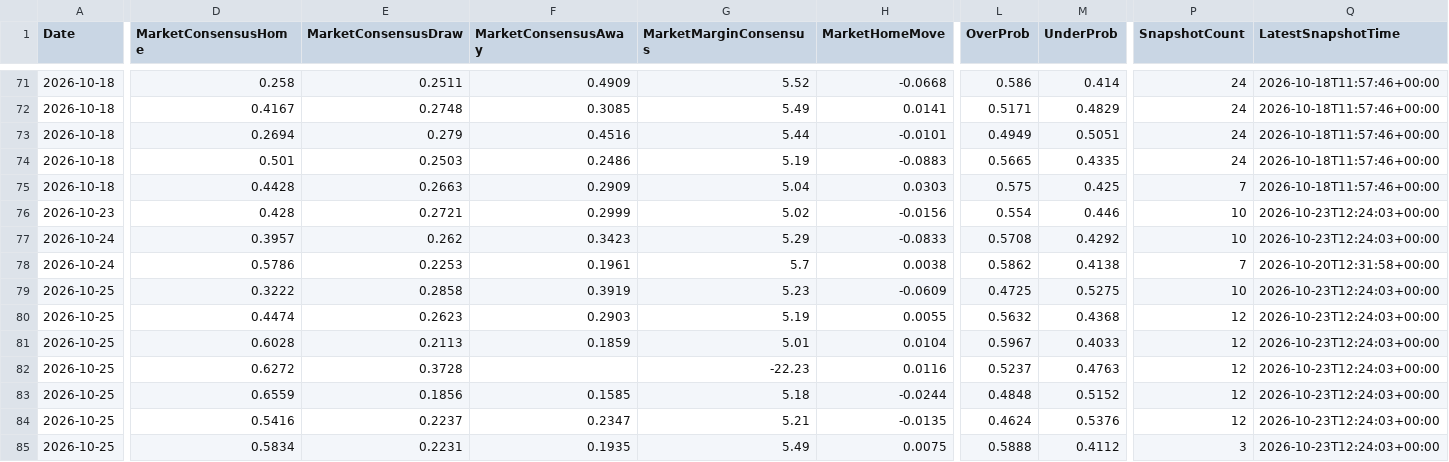
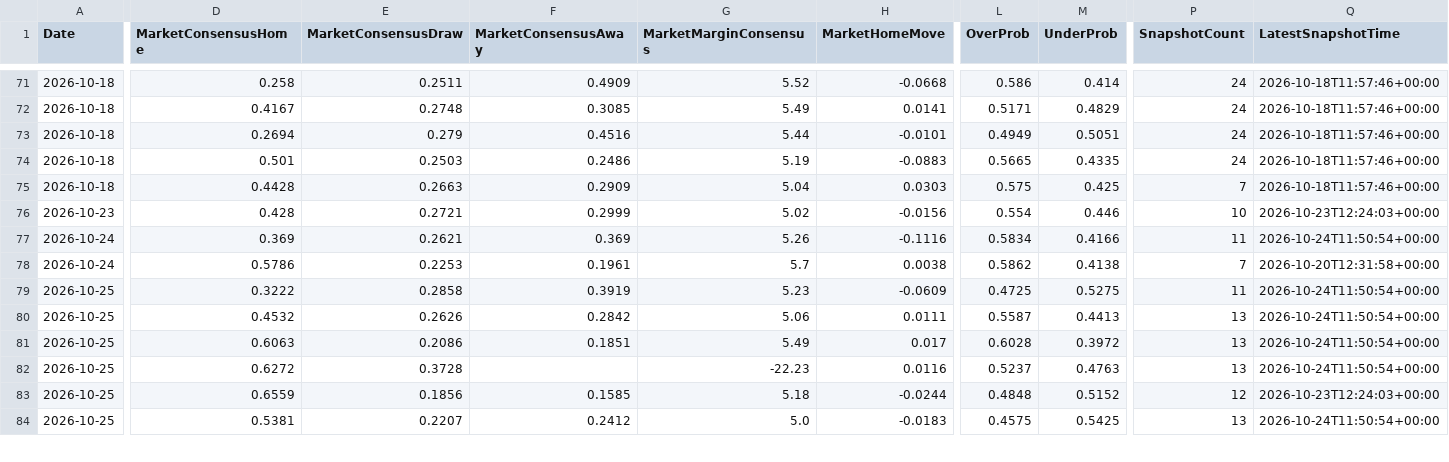
Before and after one commit to gmalbert/ligue-1, a CSV file: data_files/model_features/market_features.csv, drawn as a sheet; only a part is shown, gaps mark what is left out; removed rows and columns are numbered as before the commit, all else as after; rows hold the shown columns only; the diff covers the shown part only; the diff names each change by its address in the sheet, - before the commit and + after, or states it on an @@ line.

```diff
--- a/data_files/model_features/market_features.csv
+++ b/data_files/model_features/market_features.csv
-D77 (MarketConsensusHome): 0.3957
+D77 (MarketConsensusHome): 0.369
-E77 (MarketConsensusDraw): 0.262
+E77 (MarketConsensusDraw): 0.2621
-F77 (MarketConsensusAway): 0.3423
+F77 (MarketConsensusAway): 0.369
-G77 (MarketMarginConsensus): 5.29
+G77 (MarketMarginConsensus): 5.26
-H77 (MarketHomeMove): -0.0833
+H77 (MarketHomeMove): -0.1116
-L77 (OverProb): 0.5708
+L77 (OverProb): 0.5834
-M77 (UnderProb): 0.4292
+M77 (UnderProb): 0.4166
-P77 (SnapshotCount): 10
+P77 (SnapshotCount): 11
-Q77 (LatestSnapshotTime): 2026-10-23T12:24:03+00:00
+Q77 (LatestSnapshotTime): 2026-10-24T11:50:54+00:00
-P79 (SnapshotCount): 10
+P79 (SnapshotCount): 11
-Q79:Q82 (LatestSnapshotTime): 2026-10-23T12:24:03+00:00
+Q79:Q82 (LatestSnapshotTime): 2026-10-24T11:50:54+00:00
-D80 (MarketConsensusHome): 0.4474
+D80 (MarketConsensusHome): 0.4532
-E80 (MarketConsensusDraw): 0.2623
+E80 (MarketConsensusDraw): 0.2626
-F80 (MarketConsensusAway): 0.2903
+F80 (MarketConsensusAway): 0.2842
-G80 (MarketMarginConsensus): 5.19
+G80 (MarketMarginConsensus): 5.06
-H80 (MarketHomeMove): 0.0055
+H80 (MarketHomeMove): 0.0111
-L80 (OverProb): 0.5632
+L80 (OverProb): 0.5587
-M80 (UnderProb): 0.4368
+M80 (UnderProb): 0.4413
-P80:P82 (SnapshotCount): 12
+P80:P82 (SnapshotCount): 13
-D81 (MarketConsensusHome): 0.6028
+D81 (MarketConsensusHome): 0.6063
-E81 (MarketConsensusDraw): 0.2113
+E81 (MarketConsensusDraw): 0.2086
-F81 (MarketConsensusAway): 0.1859
+F81 (MarketConsensusAway): 0.1851
-G81 (MarketMarginConsensus): 5.01
+G81 (MarketMarginConsensus): 5.49
-H81 (MarketHomeMove): 0.0104
+H81 (MarketHomeMove): 0.017
-L81 (OverProb): 0.5967
+L81 (OverProb): 0.6028
-M81 (UnderProb): 0.4033
+M81 (UnderProb): 0.3972
-row 84: 2026-10-25 | 0.5416 | 0.2237 | 0.2347 | 5.21 | -0.0135 | 0.4624 | 0.5376 | 12 | 2026-10-23T12:24:03+00:00
-row 85: 2026-10-25 | 0.5834 | 0.2231 | 0.1935 | 5.49 | 0.0075 | 0.5888 | 0.4112 | 3 | 2026-10-23T12:24:03+00:00
+row 84: 2026-10-25 | 0.5381 | 0.2207 | 0.2412 | 5.0 | -0.0183 | 0.4575 | 0.5425 | 13 | 2026-10-24T11:50:54+00:00
```
Also changed, not shown: 4 added rows, 2 removed rows and 32 edited cells elsewhere in this file, data_files/predictions_log.csv, data_files/raw/match_weather.csv, 11 other files.
